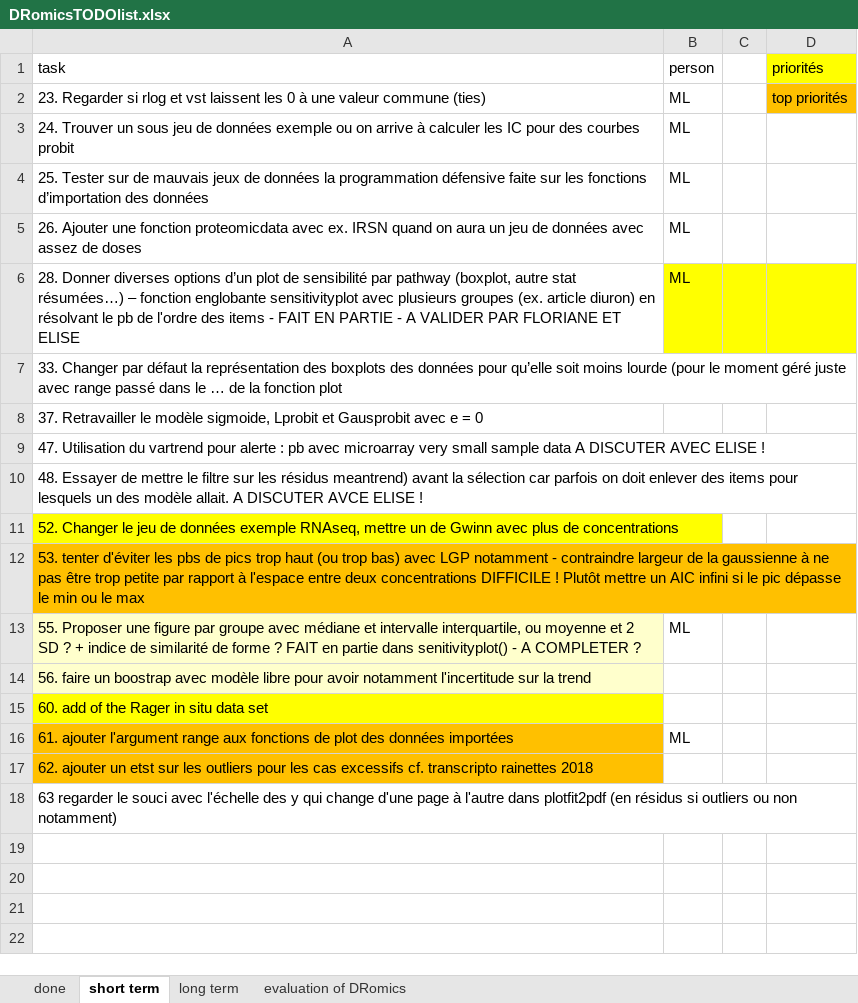
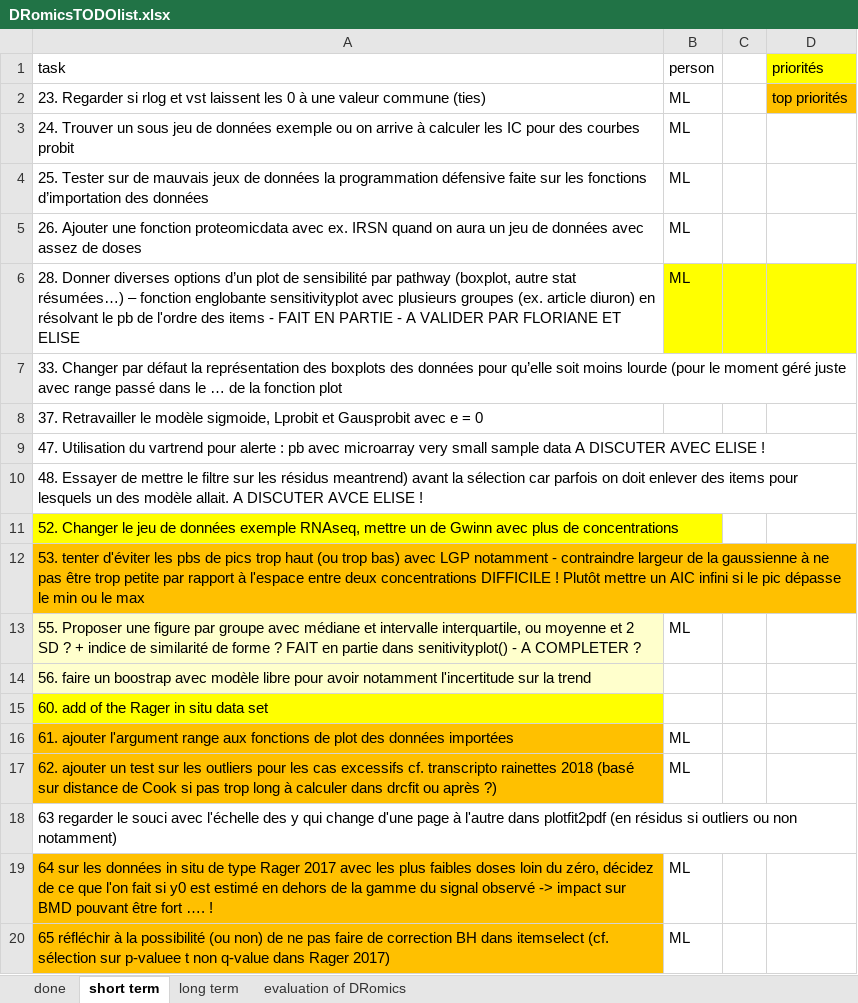
Before and after one commit to lbbe-software/DRomics, an Excel workbook: share/techdoc/DRomicsTODOlist.xlsx, sheet short term, drawn as a sheet; values as stored, in another font and other column widths than the file's, no borders; removed rows and columns are numbered as before the commit, all else as after; the diff names each change by its address in the sheet, - before the commit and + after, or states it on an @@ line.

Commit message:
update of the TODO list

```diff
--- a/share/techdoc/DRomicsTODOlist.xlsx (sheet short term)
+++ b/share/techdoc/DRomicsTODOlist.xlsx (sheet short term)
-row 17: 62. ajouter un etst sur les outliers pour les cas excessifs cf. transcripto rainettes 2018
+row 17: 62. ajouter un test sur les outliers pour les cas excessifs cf. transcripto rainettes 2018 (basé sur distance de Cook si pas trop long à calculer dans drcfit ou après ?) | ML
+row 19: 64 sur les données in situ de type Rager 2017 avec les plus faibles doses loin du zéro, décidez de ce que l'on fait si y0 est estimé en dehors de la gamme du signal observé -> impact sur BMD pouvant être fort …. ! | ML
+row 20: 65 réfléchir à la possibilité (ou non) de ne pas faire de correction BH dans itemselect (cf. sélection sur p-valuee t non q-value dans Rager 2017) | ML
```
